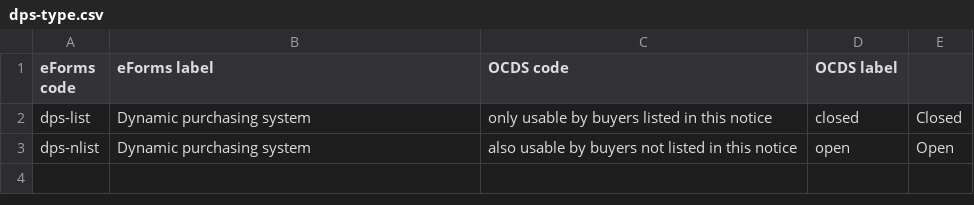
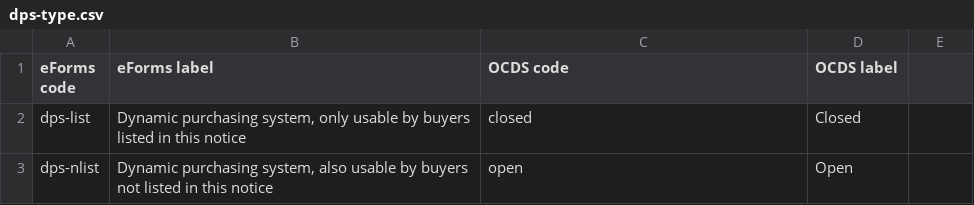
Before and after one commit to open-contracting-extensions/eforms, a CSV file: docs/codelists/dps-type.csv, drawn as a sheet.

```diff
--- a/docs/codelists/dps-type.csv
+++ b/docs/codelists/dps-type.csv
@@ -1,3 +1,3 @@
 eForms code,eForms label,OCDS code,OCDS label
-dps-list,Dynamic purchasing system, only usable by buyers listed in this notice,closed,Closed
-dps-nlist,Dynamic purchasing system, also usable by buyers not listed in this notice,open,Open
+dps-list,"Dynamic purchasing system, only usable by buyers listed in this notice",closed,Closed
+dps-nlist,"Dynamic purchasing system, also usable by buyers not listed in this notice",open,Open
```
Also changed, not shown: docs/codelists/award-criterion-weight.csv, docs/codelists/selection-criterion-type.csv, 5 other files.
